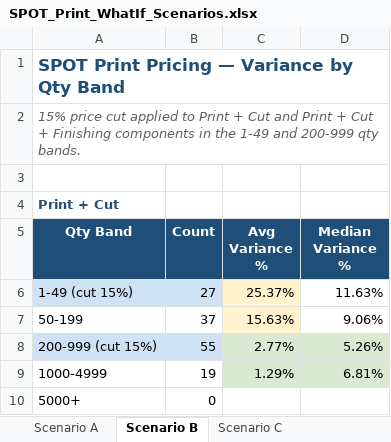
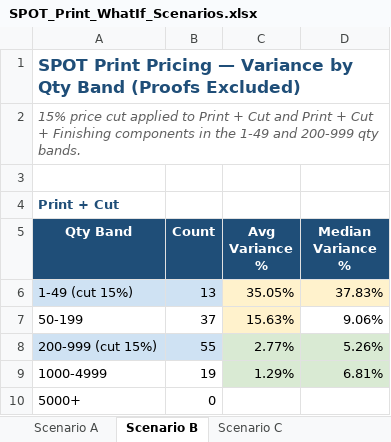
Before and after one commit to ariley-111/SPOT-Cloud-R2.0, an Excel workbook: analysis/SPOT_Print_WhatIf_Scenarios.xlsx, sheet Scenario B, drawn as a sheet; values as stored, in another font and other column widths than the file's, no borders; charts and pictures not drawn; the diff names each change by its address in the sheet, - before the commit and + after, or states it on an @@ line.

```diff
--- a/analysis/SPOT_Print_WhatIf_Scenarios.xlsx (sheet Scenario B)
+++ b/analysis/SPOT_Print_WhatIf_Scenarios.xlsx (sheet Scenario B)
-A1 (Qty Band): …Qty Band
+A1 (Qty Band): …Qty Band (Proofs Excluded)
-B6 (Count): 27
+B6 (Count): 13
-C6 (Avg Variance %): 25.37%
+C6 (Avg Variance %): 35.05%
-D6 (Median Variance %): 11.63%
+D6 (Median Variance %): 37.83%
-D6 fill: none
+D6 fill: #FFF2CC
```
Also changed, not shown: sheet Scenario Comparison, sheet Scenario C, sheet Current (v3 Corrected Baseline), sheet Scenario A, sheet Recommendation, backend/static_assets/SPOT_Print_WhatIf_Scenarios.xlsx, 1 other file.
